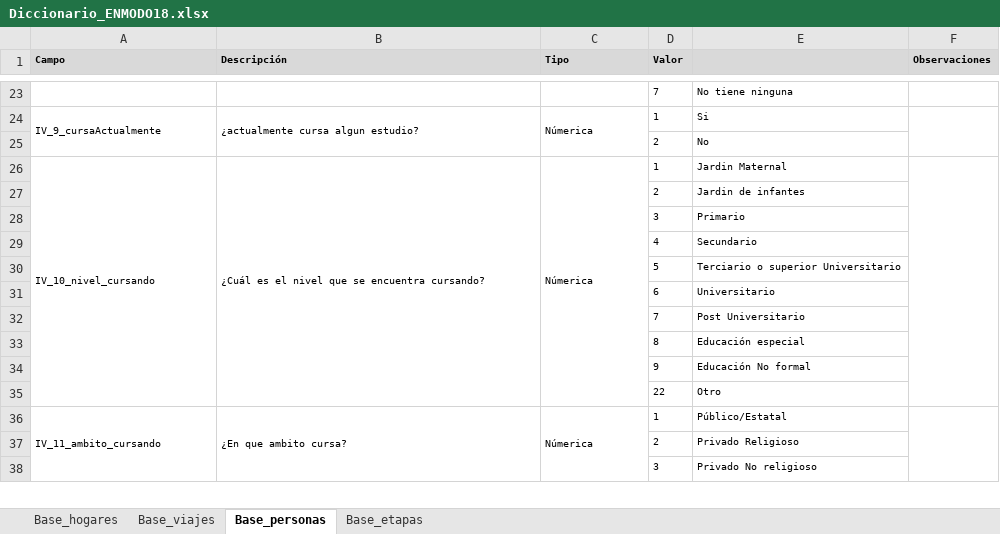
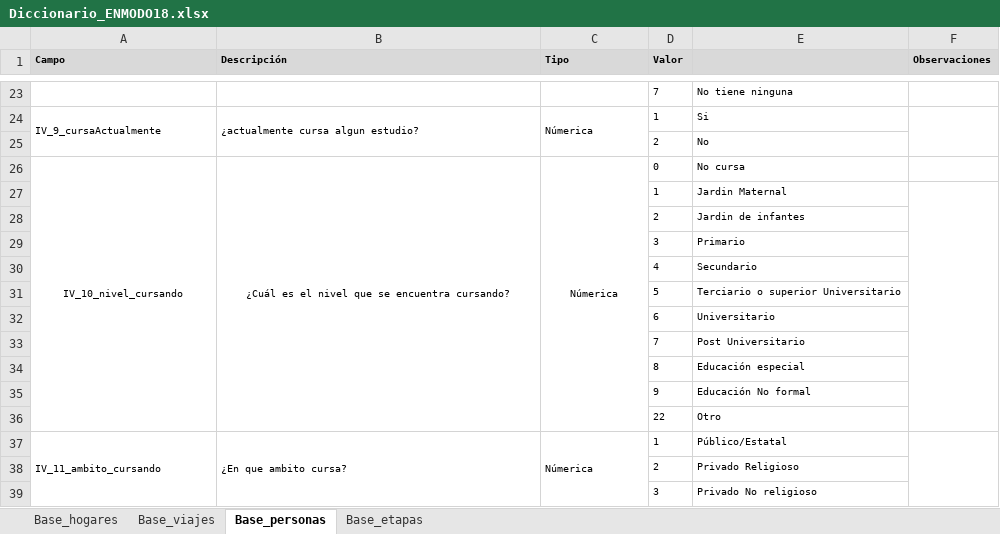
Before and after one commit to ludmilayerfino/Movilidad-BA-2018, an Excel workbook: Datos/Diccionario_ENMODO18.xlsx, sheet Base_personas, drawn as a sheet; only a part is shown, gaps mark what is left out; values as stored, in another font and other column widths than the file's, no borders; removed rows and columns are numbered as before the commit, all else as after; the diff names each change by its address in the sheet, - before the commit and + after, or states it on an @@ line.

Commit message:
Eliminación de datos nulos

```diff
--- a/Datos/Diccionario_ENMODO18.xlsx (sheet Base_personas)
+++ b/Datos/Diccionario_ENMODO18.xlsx (sheet Base_personas)
-A26:C26 alignment: left
+A26:C26 alignment: center
-D26 (Valor): 1
+D26 (Valor): 0
-E26: Jardin Maternal
+E26: No cursa
-F26:F35 merged
+row 27:  |  |  | 1 | Jardin Maternal
```
